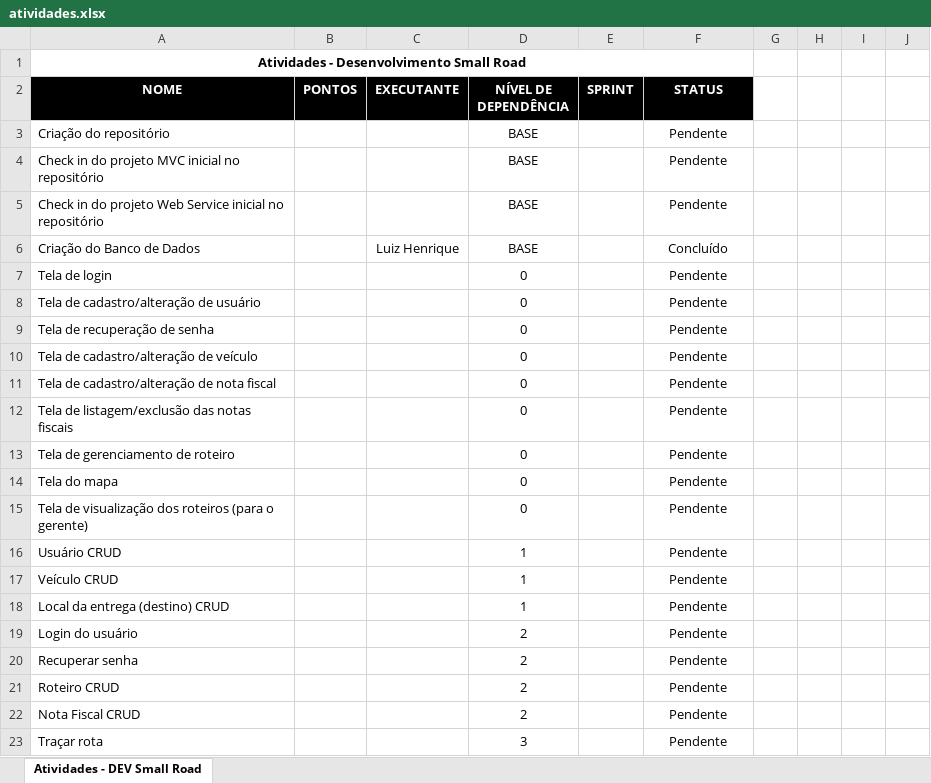
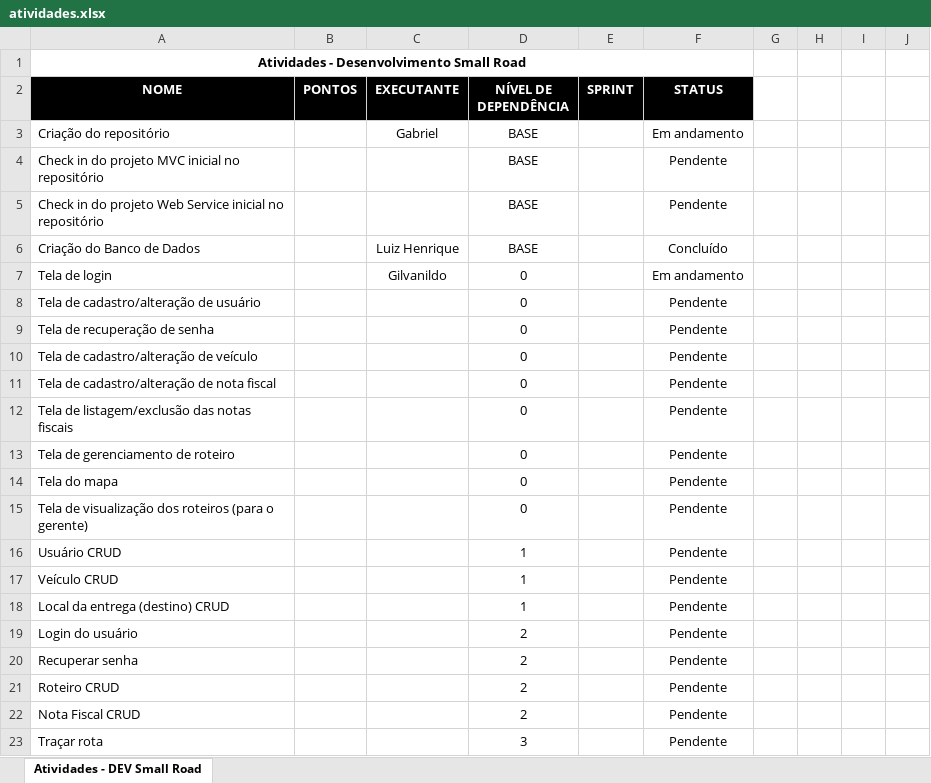
Before and after one commit to luizhgnunes/ProjetosAcademicos, an Excel workbook: SmallRoad/Trunk/Docs/atividades.xlsx, sheet Atividades - DEV Small Road, drawn as a sheet; values as stored, in another font and other column widths than the file's, no borders; conditional formats not drawn; the diff names each change by its address in the sheet, - before the commit and + after, or states it on an @@ line.

Commit message:
Atualização da planilha de atividades.

```diff
--- a/SmallRoad/Trunk/Docs/atividades.xlsx (sheet Atividades - DEV Small Road)
+++ b/SmallRoad/Trunk/Docs/atividades.xlsx (sheet Atividades - DEV Small Road)
-C3 (EXECUTANTE): (empty)
+C3 (EXECUTANTE): Gabriel
-F3 (STATUS): Pendente
+F3 (STATUS): Em andamento
-C7 (EXECUTANTE): (empty)
+C7 (EXECUTANTE): Gilvanildo
-F7 (STATUS): Pendente
+F7 (STATUS): Em andamento
```
